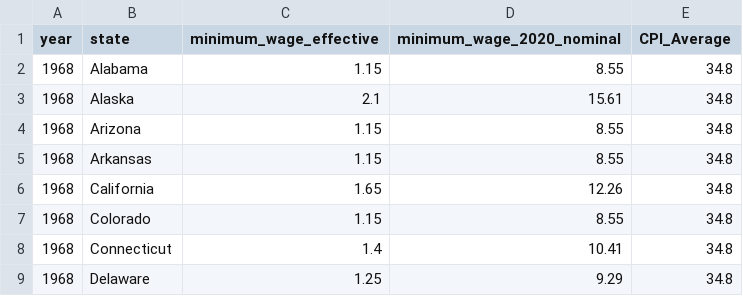
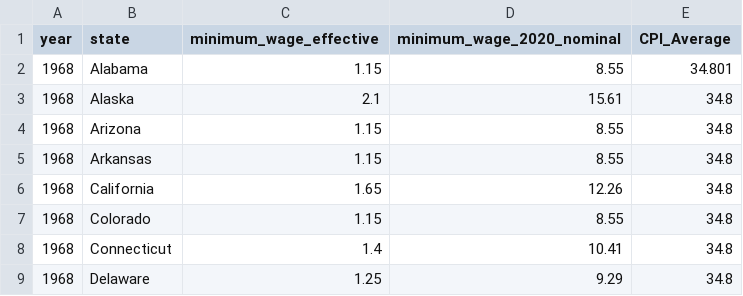
Before and after one commit to taytaka/Poverty_and_Minimum_Wage, a CSV file: Resources/minimum_wage_effective_1968-2020.csv, drawn as a sheet; only a part is shown.

Commit message:
cleaned minimum_wage csv file

```diff
--- a/Resources/minimum_wage_effective_1968-2020.csv
+++ b/Resources/minimum_wage_effective_1968-2020.csv
@@ -1,3 +1,3 @@
 year,state,minimum_wage_effective,minimum_wage_2020_nominal,CPI_Average
-1968,Alabama,1.15,8.55,34.8
+1968,Alabama,1.15,8.55,34.801
 1968,Alaska,2.1,15.61,34.8
```
